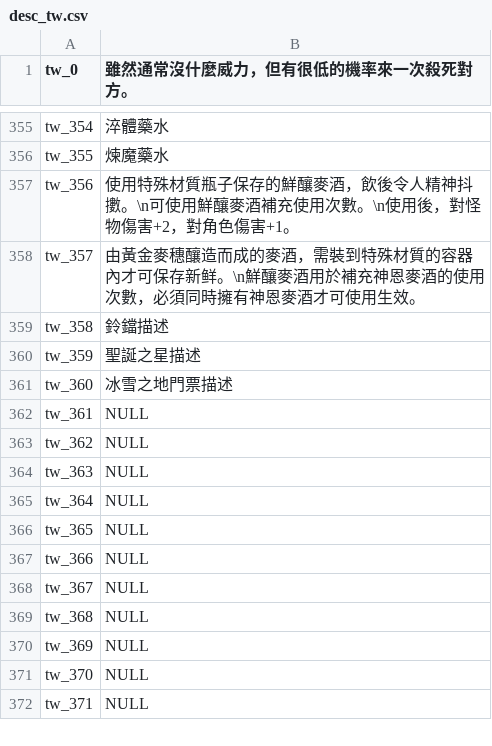
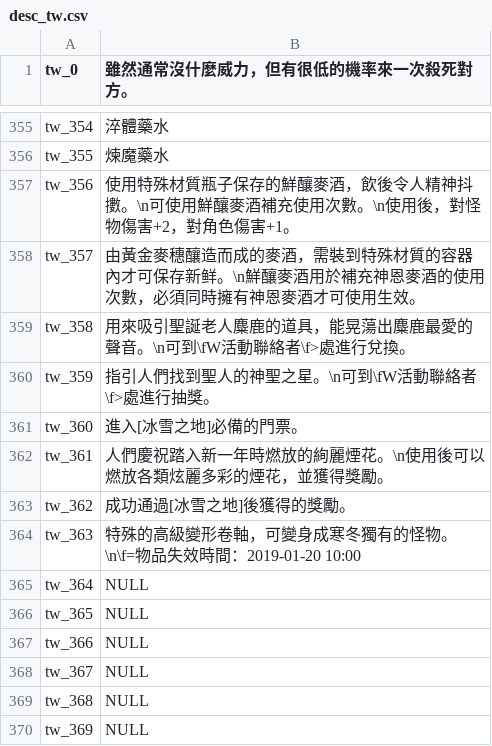
Before and after one commit to oberon-wu/teon-lang, a CSV file: desc/desc_tw.csv, drawn as a sheet; only a part is shown, gaps mark what is left out; the shorter side is filled out with more unchanged rows.

```diff
--- a/desc/desc_tw.csv
+++ b/desc/desc_tw.csv
@@ -358,8 +358,8 @@ tw_356,"使用特殊材質瓶子保存的鮮釀麥酒，飲後令人精神抖擻
 tw_357,"由黃金麥穗釀造而成的麥酒，需裝到特殊材質的容器內才可保存新鲜。\n鮮釀麥酒用於補充神恩麥酒的使用次數，必須同時擁有神恩麥酒才可使用生效。"
-tw_358,"鈴鐺描述"
-tw_359,"聖誕之星描述"
-tw_360,"冰雪之地門票描述"
-tw_361,NULL
-tw_362,NULL
-tw_363,NULL
+tw_358,"用來吸引聖誕老人麋鹿的道具，能晃蕩出麋鹿最愛的聲音。\n可到\fW活動聯絡者\f>處進行兌換。"
+tw_359,"指引人們找到聖人的神聖之星。\n可到\fW活動聯絡者\f>處進行抽獎。"
+tw_360,"進入[冰雪之地]必備的門票。"
+tw_361,"人們慶祝踏入新一年時燃放的絢麗煙花。\n使用後可以燃放各類炫麗多彩的煙花，並獲得獎勵。"
+tw_362,"成功通過[冰雪之地]後獲得的獎勵。"
+tw_363,"特殊的高級變形卷軸，可變身成寒冬獨有的怪物。\n\f=物品失效時間：2019-01-20 10:00"
 tw_364,NULL
```
Also changed, not shown: desc/desc_cn.csv, name/name_cn.csv, 3 other files.
